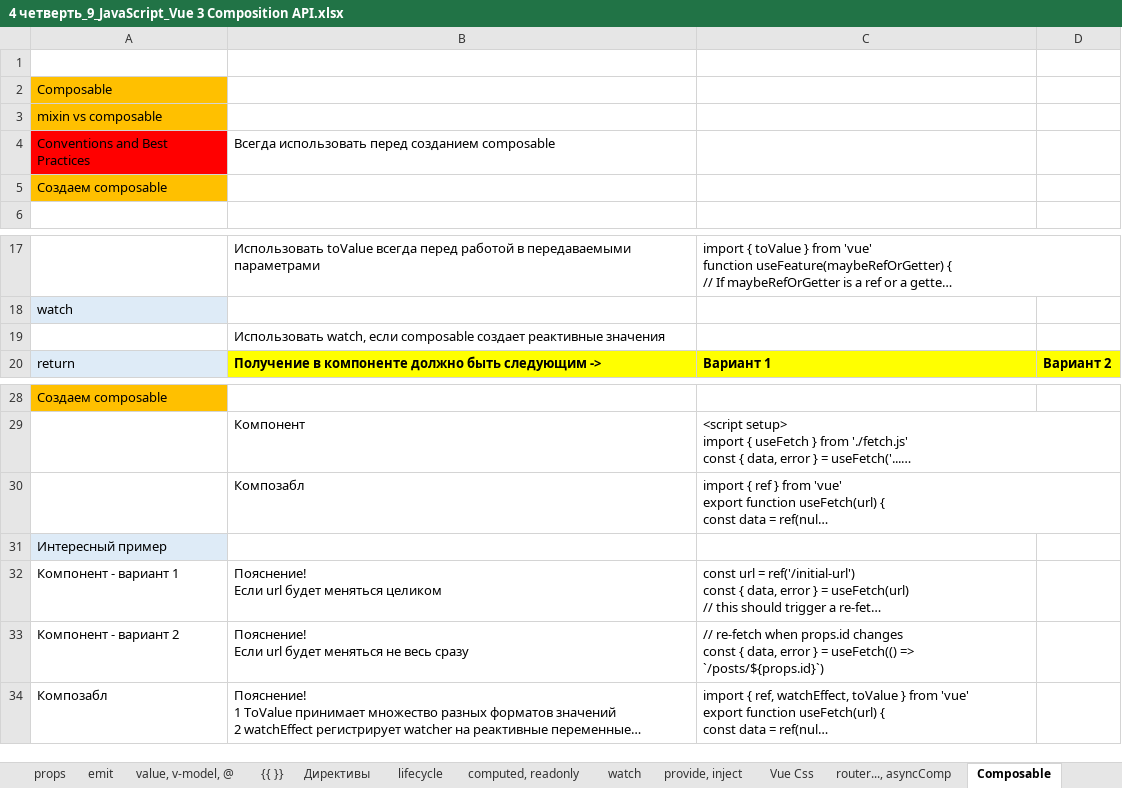
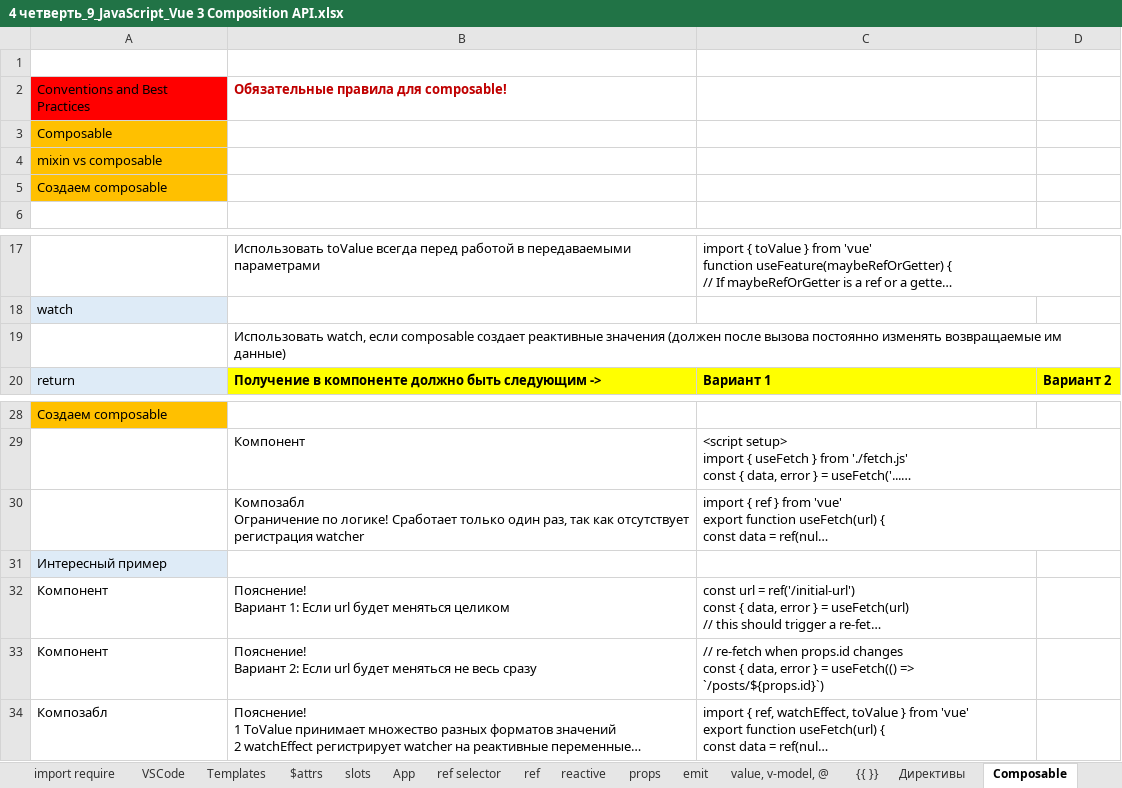
Before and after one commit to AlexServGE/GB_Developer_Workbook, an Excel workbook: 4 четверть_9_JavaScript_Vue 3 Composition API.xlsx, sheet Composable, drawn as a sheet; only a part is shown, gaps mark what is left out; long unchanged cells end in …; values as stored, in another font and other column widths than the file's, no borders; removed rows and columns are numbered as before the commit, all else as after; ↵ is a line break in a cell; the diff names each change by its address in the sheet, - before the commit and + after, or states it on an @@ line.

```diff
--- a/4 четверть_9_JavaScript_Vue 3 Composition API.xlsx (sheet Composable)
+++ b/4 четверть_9_JavaScript_Vue 3 Composition API.xlsx (sheet Composable)
+row 2: Conventions and Best Practices | Обязательные правила для composable!
-row 4: Conventions and Best Practices | Всегда использовать перед созданием composable
-B19: …реактивные значения
+B19: …реактивные значения (должен после вызова постоянно изменять возвращаемые им данные)
-B30: Композабл
+B30: Композабл ↵ Ограничение по логике! Сработает только один раз, так как отсутствует регистрация watcher
-A32: Компонент - вариант 1
+A32: Компонент
-B32: Пояснение! ↵ Если url…
+B32: Пояснение! ↵ Вариант 1: Если url…
-A33: Компонент - вариант 2
+A33: Компонент
-B33: Пояснение! ↵ Если url…
+B33: Пояснение! ↵ Вариант 2: Если url…
```
Also changed, not shown: sheet Built-in Components, sheet Директивы, sheet Templates, sheet props, sheet App, sheet Литература, other sheet tabs, charts or pictures, 4 четверть_19_JavaScript_vite.xlsx, 1 other file.
